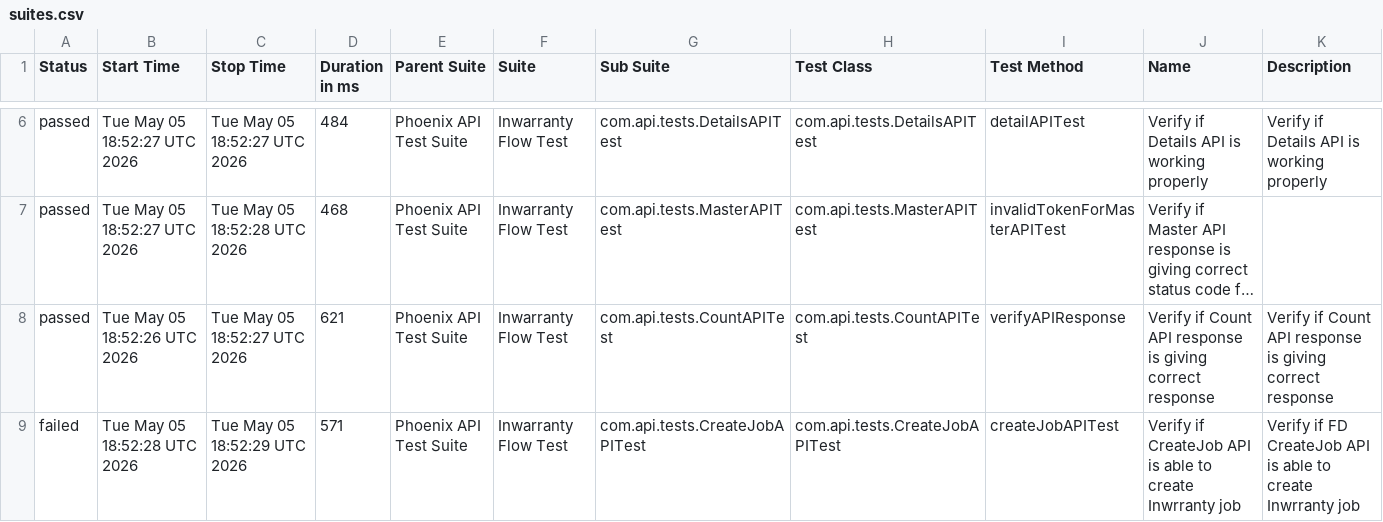
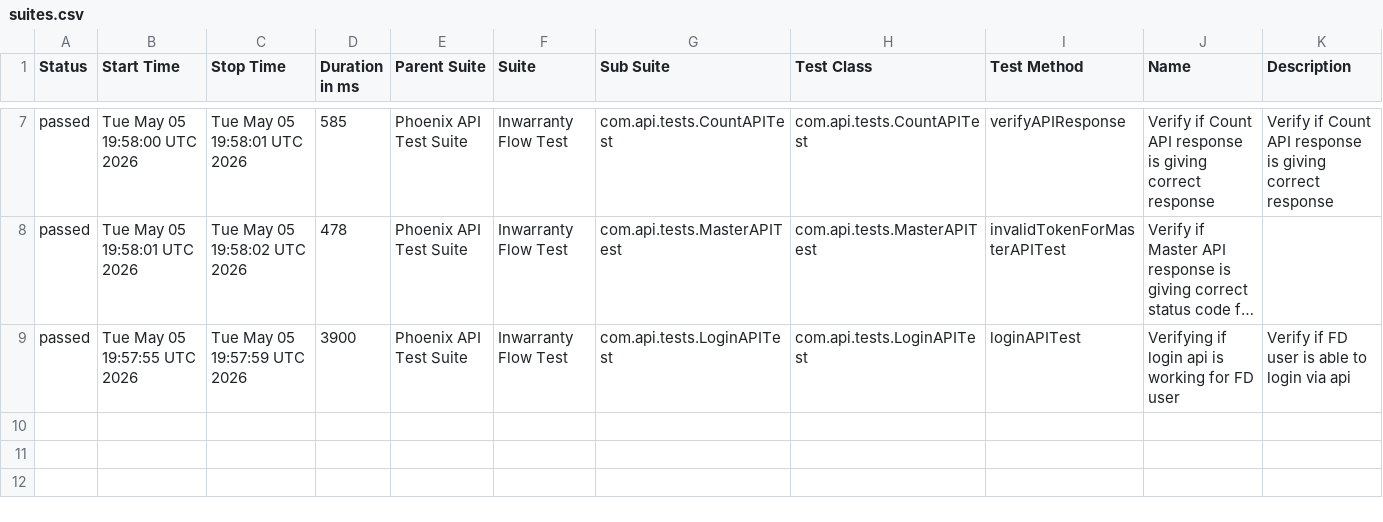
Before and after one commit to rounit/PhoenixTestAutomationFramework, a CSV file: data/suites.csv, drawn as a sheet; only a part is shown, gaps mark what is left out; long unchanged cells end in …; removed rows and columns are numbered as before the commit, all else as after; the diff covers the shown part only; the diff names each change by its address in the sheet, - before the commit and + after, or states it on an @@ line.

```diff
--- a/data/suites.csv
+++ b/data/suites.csv
-B7 (Start Time): Tue May 05 18:52:27 UTC 2026
+B7 (Start Time): Tue May 05 19:58:00 UTC 2026
-C7 (Stop Time): Tue May 05 18:52:27 UTC 2026
+C7 (Stop Time): Tue May 05 19:58:01 UTC 2026
-D7 (Duration in ms): 484
+D7 (Duration in ms): 585
-G7 (Sub Suite): com.api.tests.DetailsAPITest
+G7 (Sub Suite): com.api.tests.CountAPITest
-H7 (Test Class): com.api.tests.DetailsAPITest
+H7 (Test Class): com.api.tests.CountAPITest
-I7 (Test Method): detailAPITest
+I7 (Test Method): verifyAPIResponse
-J7 (Name): Verify if Details API is working properly
+J7 (Name): Verify if Count API response is giving correct response
-K7 (Description): Verify if Details API is working properly
+K7 (Description): Verify if Count API response is giving correct response
-B8 (Start Time): Tue May 05 18:52:27 UTC 2026
+B8 (Start Time): Tue May 05 19:58:01 UTC 2026
-C8 (Stop Time): Tue May 05 18:52:28 UTC 2026
+C8 (Stop Time): Tue May 05 19:58:02 UTC 2026
-D8 (Duration in ms): 468
+D8 (Duration in ms): 478
-B9 (Start Time): Tue May 05 18:52:26 UTC 2026
+B9 (Start Time): Tue May 05 19:57:55 UTC 2026
-C9 (Stop Time): Tue May 05 18:52:27 UTC 2026
+C9 (Stop Time): Tue May 05 19:57:59 UTC 2026
-D9 (Duration in ms): 621
+D9 (Duration in ms): 3900
-G9 (Sub Suite): com.api.tests.CountAPITest
+G9 (Sub Suite): com.api.tests.LoginAPITest
-H9 (Test Class): com.api.tests.CountAPITest
+H9 (Test Class): com.api.tests.LoginAPITest
-I9 (Test Method): verifyAPIResponse
+I9 (Test Method): loginAPITest
-J9 (Name): Verify if Count API response is giving correct response
+J9 (Name): Verifying if login api is working for FD user
-K9 (Description): Verify if Count API response is giving correct response
+K9 (Description): Verify if FD user is able to login via api
-row 9: failed | Tue May 05 18:52:28 UTC 2026 | Tue May 05 18:52:29 UTC 2026 | 571 | Phoenix API Test Suite | Inwarranty Flow Test | com.api.tests.CreateJobAPITest | com.api.tests.CreateJobAPITest | createJobAPITest | Verify if CreateJob API is able to create Inwrranty job | Verify if FD CreateJob API is able to create Inwrranty job
```
Also changed, not shown: 1 added row and 27 edited cells elsewhere in this file, data/behaviors.csv, 50 other files.
